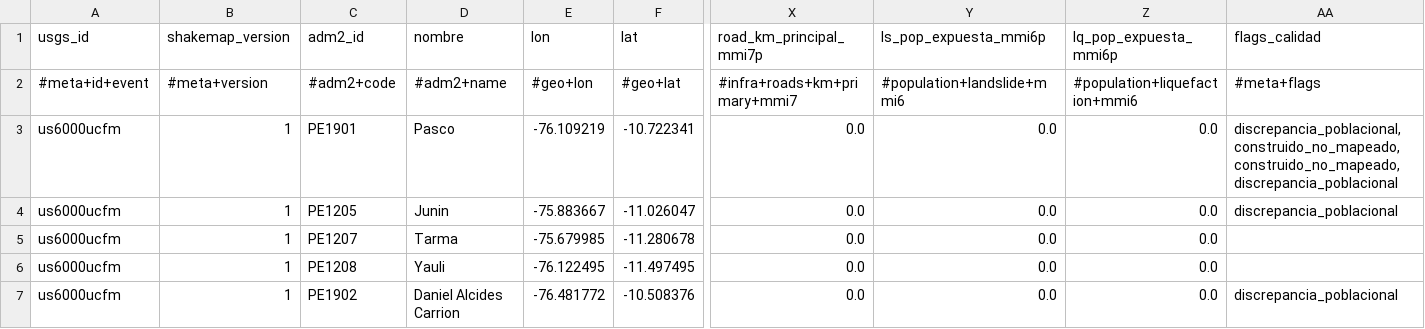
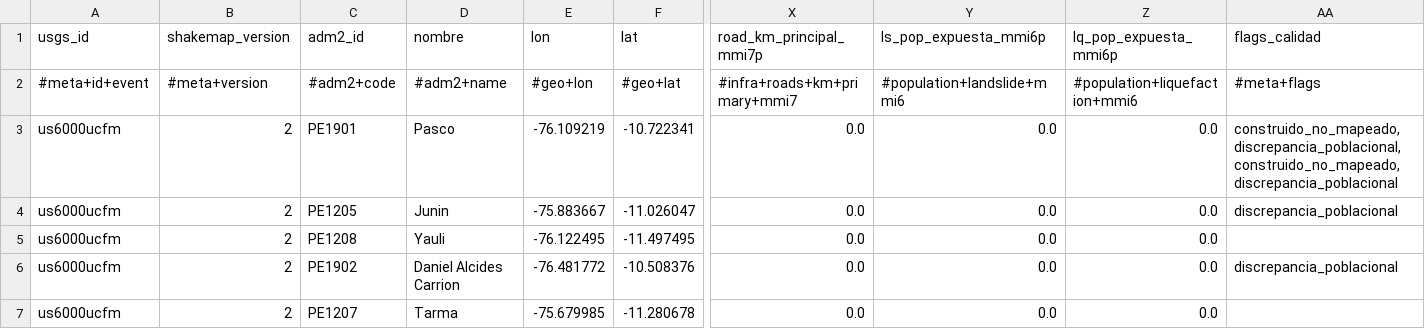
Before and after one commit to sforero77/CENTINELA, a CSV file: reports/pt26325050/adm2.csv, drawn as a sheet; only a part is shown, gaps mark what is left out; removed rows and columns are numbered as before the commit, all else as after; rows hold the shown columns only; the diff names each change by its address in the sheet, - before the commit and + after, or states it on an @@ line.

Commit message:
P3: reporte de pt26325050

```diff
--- a/reports/pt26325050/adm2.csv
+++ b/reports/pt26325050/adm2.csv
-B3:B4 (shakemap_version): 1
+B3:B4 (shakemap_version): 2
-AA3 (flags_calidad): discrepancia_poblacional,construido_no_mapeado,construido_no_mapeado,discrepancia_poblacional
+AA3 (flags_calidad): construido_no_mapeado,discrepancia_poblacional,construido_no_mapeado,discrepancia_poblacional
-row 5: us6000ucfm | 1 | PE1207 | Tarma | -75.679985 | -11.280678 | 0.0 | 0.0 | 0.0
-B5:B6 (shakemap_version): 1
+B5:B6 (shakemap_version): 2
+row 7: us6000ucfm | 2 | PE1207 | Tarma | -75.679985 | -11.280678 | 0.0 | 0.0 | 0.0
```
Also changed, not shown: 8 other files.
